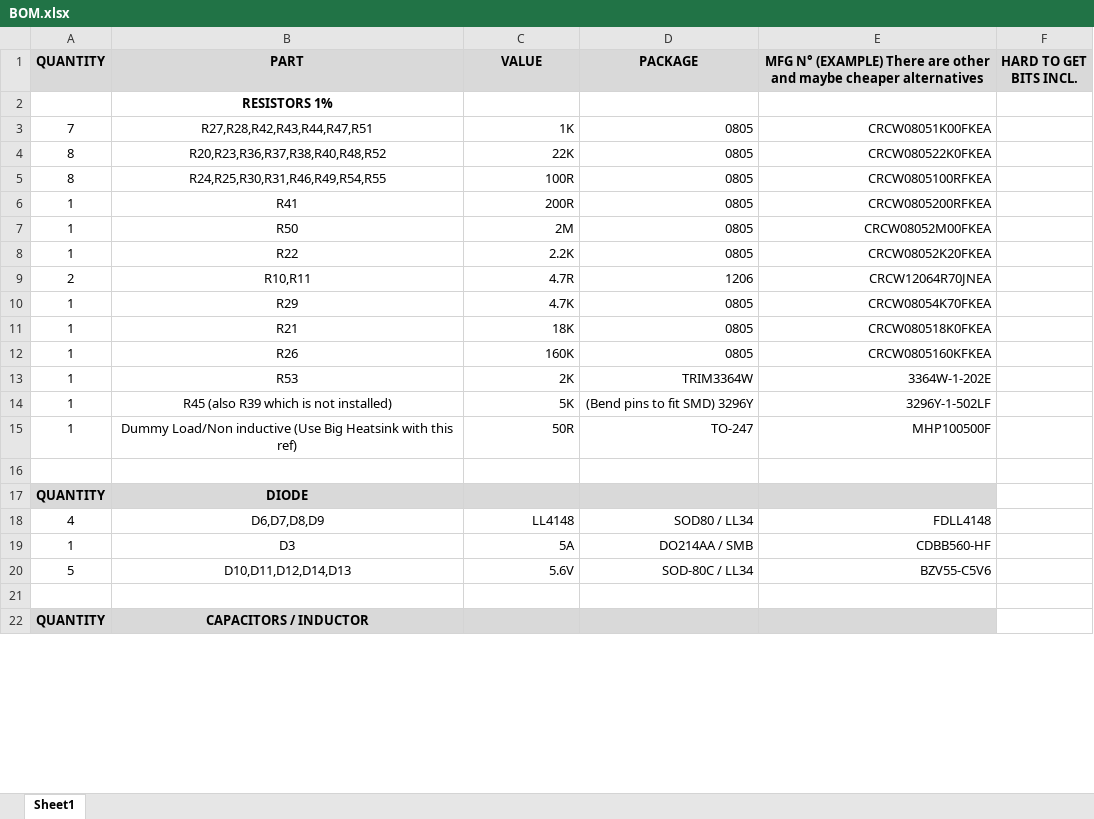
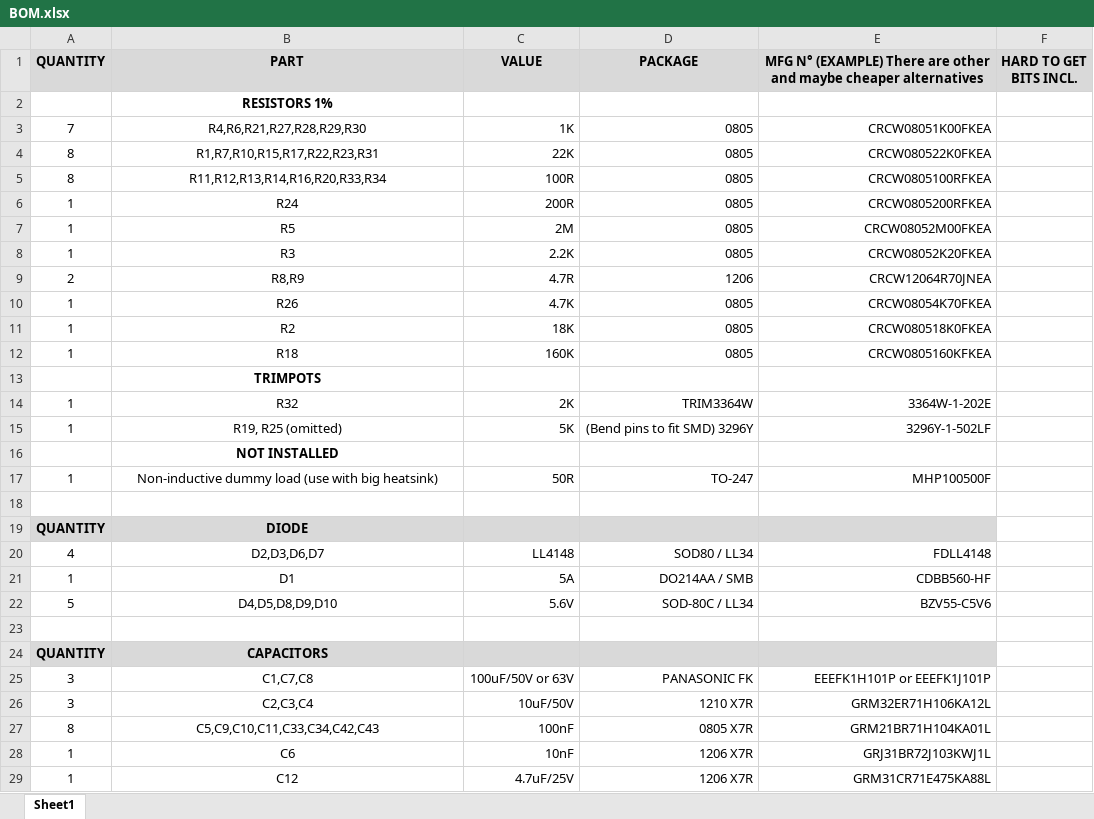
Before and after one commit to t0mpr1c3/mamalala-Metcal-MX-500-remix, an Excel workbook: hardware/RF-stage/BOM.xlsx, sheet Sheet1, drawn as a sheet; only a part is shown; values as stored, in another font and other column widths than the file's, no borders; charts and pictures not drawn; addresses are those after the commit; the diff covers the shown part only; the diff names each change by its address in the sheet, - before the commit and + after, or states it on an @@ line.

```diff
--- a/hardware/RF-stage/BOM.xlsx (sheet Sheet1)
+++ b/hardware/RF-stage/BOM.xlsx (sheet Sheet1)
-B3 (PART): R27,R28,R42,R43,R44,R47,R51
+B3 (PART): R4,R6,R21,R27,R28,R29,R30
-B4 (PART): R20,R23,R36,R37,R38,R40,R48,R52
+B4 (PART): R1,R7,R10,R15,R17,R22,R23,R31
-B5 (PART): R24,R25,R30,R31,R46,R49,R54,R55
+B5 (PART): R11,R12,R13,R14,R16,R20,R33,R34
-B6 (PART): R41
+B6 (PART): R24
-B7 (PART): R50
+B7 (PART): R5
-B8 (PART): R22
+B8 (PART): R3
-B9 (PART): R10,R11
+B9 (PART): R8,R9
-B10 (PART): R29
+B10 (PART): R26
-B11 (PART): R21
+B11 (PART): R2
-B12 (PART): R26
+B12 (PART): R18
+row 13:  | TRIMPOTS
-B14 (PART): R53
+B14 (PART): R32
-B15 (PART): R45 (also R39 which is not installed)
+B15 (PART): R19, R25 (omitted)
+row 16:  | NOT INSTALLED
-B17 (PART): Dummy Load/Non inductive (Use Big Heatsink with this ref)
+B17 (PART): Non-inductive dummy load (use with big heatsink)
-B20 (PART): D6,D7,D8,D9
+B20 (PART): D2,D3,D6,D7
-B21 (PART): D3
+B21 (PART): D1
-B22 (PART): D10,D11,D12,D14,D13
+B22 (PART): D4,D5,D8,D9,D10
-B24 (PART): CAPACITORS / INDUCTOR
+B24 (PART): CAPACITORS
+row 25: 3 | C1,C7,C8 | 100uF/50V or 63V | PANASONIC FK | EEEFK1H101P or EEEFK1J101P
+row 26: 3 | C2,C3,C4 | 10uF/50V | 1210 X7R | GRM32ER71H106KA12L
+row 27: 8 | C5,C9,C10,C11,C33,C34,C42,C43 | 100nF | 0805 X7R | GRM21BR71H104KA01L
+row 28: 1 | C6 | 10nF | 1206 X7R | GRJ31BR72J103KWJ1L
+row 29: 1 | C12 | 4.7uF/25V | 1206 X7R | GRM31CR71E475KA88L
```
Also changed, not shown: 13 added rows, 14 removed rows and 18 edited cells elsewhere in this sheet, 6 other files.
